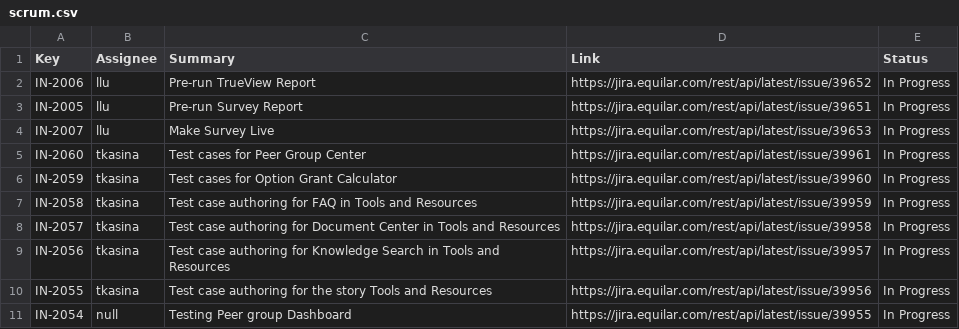
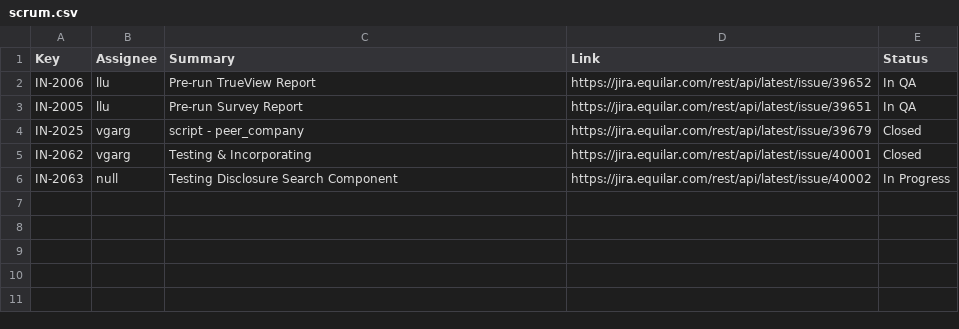
Before and after one commit to Equilar-Insight/equilar-insight.github.io, a CSV file: scrum/scrum.csv, drawn as a sheet.

Commit message:
update

```diff
--- a/scrum/scrum.csv
+++ b/scrum/scrum.csv
@@ -1,11 +1,6 @@
 Key,Assignee,Summary,Link,Status
-IN-2006,llu,Pre-run TrueView Report,https://jira.equilar.com/rest/api/latest/issue/39652,In Progress
-IN-2005,llu,Pre-run Survey Report,https://jira.equilar.com/rest/api/latest/issue/39651,In Progress
-IN-2007,llu,Make Survey Live,https://jira.equilar.com/rest/api/latest/issue/39653,In Progress
-IN-2060,tkasina,Test cases for Peer Group Center,https://jira.equilar.com/rest/api/latest/issue/39961,In Progress
-IN-2059,tkasina,Test cases for Option Grant Calculator,https://jira.equilar.com/rest/api/latest/issue/39960,In Progress
-IN-2058,tkasina,Test case authoring for FAQ  in Tools and Resources,https://jira.equilar.com/rest/api/latest/issue/39959,In Progress
-IN-2057,tkasina,Test case authoring for Document Center in Tools and Resources,https://jira.equilar.com/rest/api/latest/issue/39958,In Progress
-IN-2056,tkasina,Test case authoring for Knowledge Search in Tools and Resources,https://jira.equilar.com/rest/api/latest/issue/39957,In Progress
-IN-2055,tkasina,Test case authoring for the story Tools and Resources ,https://jira.equilar.com/rest/api/latest/issue/39956,In Progress
-IN-2054,null,Testing Peer group Dashboard,https://jira.equilar.com/rest/api/latest/issue/39955,In Progress
+IN-2006,llu,Pre-run TrueView Report,https://jira.equilar.com/rest/api/latest/issue/39652,In QA
+IN-2005,llu,Pre-run Survey Report,https://jira.equilar.com/rest/api/latest/issue/39651,In QA
+IN-2025,vgarg,script - peer_company,https://jira.equilar.com/rest/api/latest/issue/39679,Closed
+IN-2062,vgarg,Testing & Incorporating,https://jira.equilar.com/rest/api/latest/issue/40001,Closed
+IN-2063,null,Testing Disclosure Search Component,https://jira.equilar.com/rest/api/latest/issue/40002,In Progress
```
